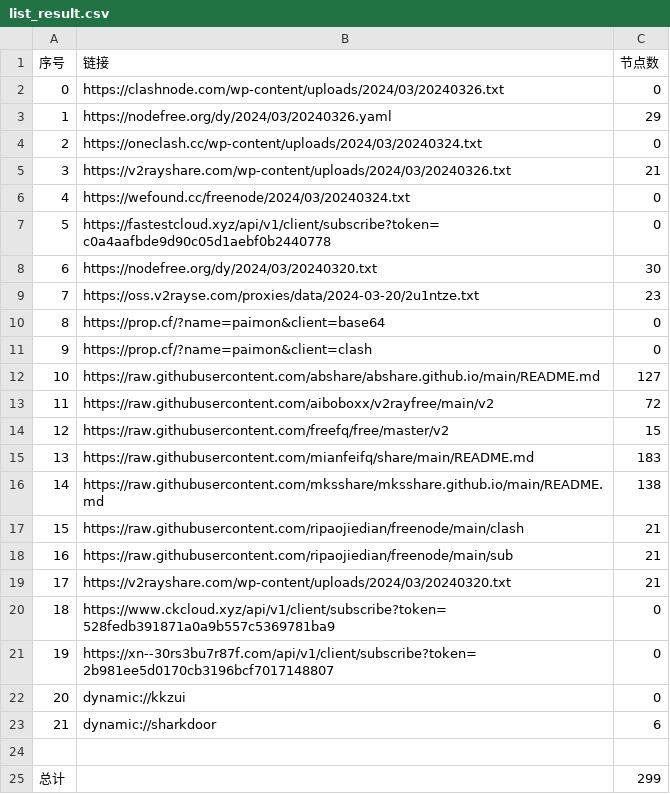
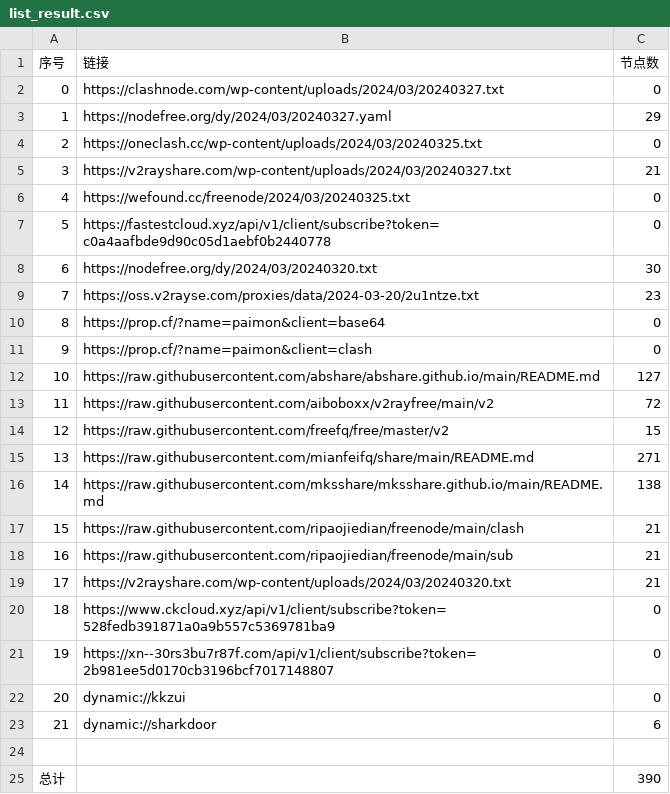
Before and after one commit to chengaopan/AutoMergePublicNodes, a CSV file: list_result.csv, drawn as a sheet.

```diff
--- a/list_result.csv
+++ b/list_result.csv
@@ -1,7 +1,7 @@
 序号,链接,节点数
-0,https://clashnode.com/wp-content/uploads/2024/03/20240326.txt,0
-1,https://nodefree.org/dy/2024/03/20240326.yaml,29
-2,https://oneclash.cc/wp-content/uploads/2024/03/20240324.txt,0
-3,https://v2rayshare.com/wp-content/uploads/2024/03/20240326.txt,21
-4,https://wefound.cc/freenode/2024/03/20240324.txt,0
+0,https://clashnode.com/wp-content/uploads/2024/03/20240327.txt,0
+1,https://nodefree.org/dy/2024/03/20240327.yaml,29
+2,https://oneclash.cc/wp-content/uploads/2024/03/20240325.txt,0
+3,https://v2rayshare.com/wp-content/uploads/2024/03/20240327.txt,21
+4,https://wefound.cc/freenode/2024/03/20240325.txt,0
 5,https://fastestcloud.xyz/api/v1/client/subscribe?token=c0a4aafbde9d90c05d1aebf0b2440778,0
@@ -14,3 +14,3 @@
 12,https://raw.githubusercontent.com/freefq/free/master/v2,15
-13,https://raw.githubusercontent.com/mianfeifq/share/main/README.md,183
+13,https://raw.githubusercontent.com/mianfeifq/share/main/README.md,271
 14,https://raw.githubusercontent.com/mksshare/mksshare.github.io/main/README.md,138
@@ -24,2 +24,2 @@
 
-总计,,299
+总计,,390
```
Also changed, not shown: 13 other files.
